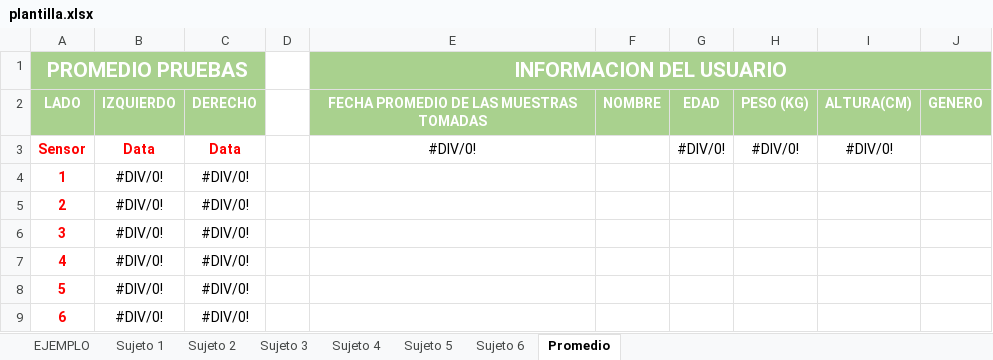
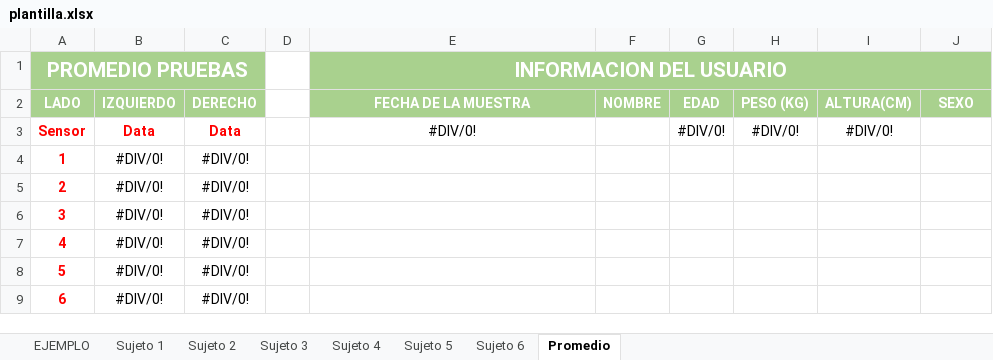
Before and after one commit to agomezg1822/three-render, an Excel workbook: docs/plantilla.xlsx, sheet Promedio, drawn as a sheet; only a part is shown; values as stored, in another font and other column widths than the file's, no borders; the diff names each change by its address in the sheet, - before the commit and + after, or states it on an @@ line.

```diff
--- a/docs/plantilla.xlsx (sheet Promedio)
+++ b/docs/plantilla.xlsx (sheet Promedio)
-E2 (INFORMACION DEL USUARIO): FECHA PROMEDIO DE LAS MUESTRAS TOMADAS
+E2 (INFORMACION DEL USUARIO): FECHA DE LA MUESTRA
-J2: GENERO
+J2: SEXO
```
Also changed, not shown: sheet Sujeto 5, sheet Sujeto 6, sheet Sujeto 4, sheet Sujeto 1, sheet Sujeto 3, sheet Sujeto 2, 1 more sheet, src/public/plantilla.xlsx.
